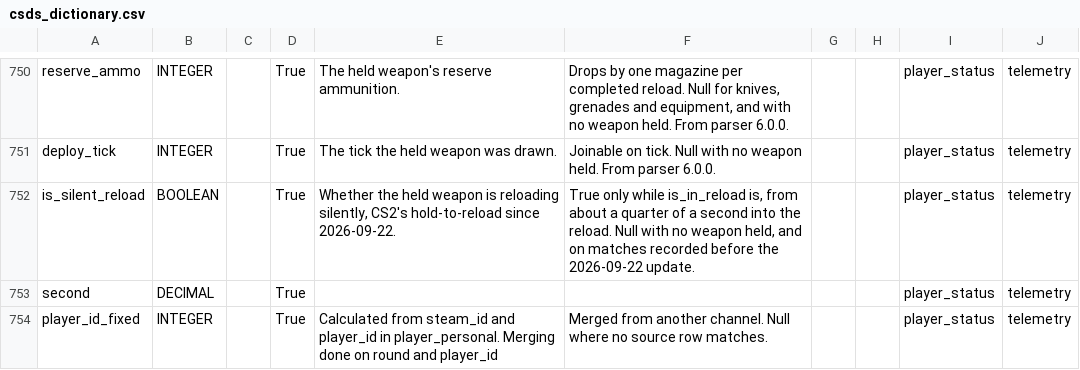
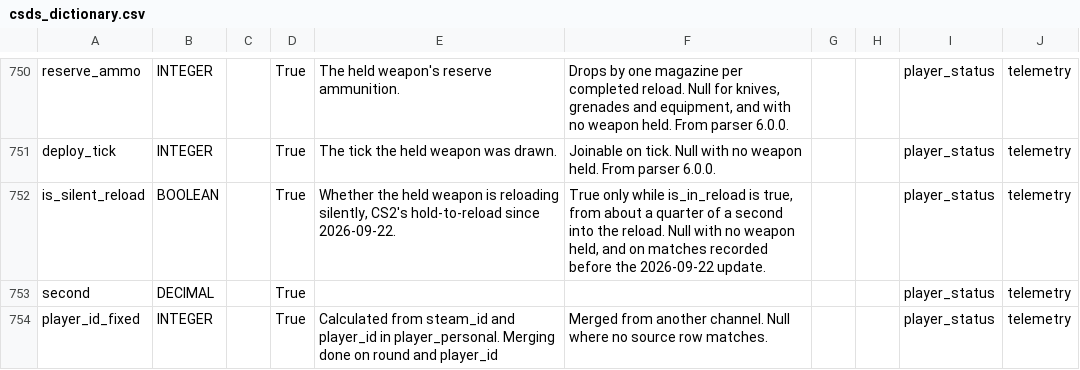
Before and after one commit to pureskillgg/docs, a CSV file: docs/datascience/adx/cs2/csds/assets/csds_dictionary.csv, drawn as a sheet; only a part is shown, gaps mark what is left out.

```diff
--- a/docs/datascience/adx/cs2/csds/assets/csds_dictionary.csv
+++ b/docs/datascience/adx/cs2/csds/assets/csds_dictionary.csv
@@ -751,3 +751,3 @@ reserve_ammo,INTEGER,,True,The held weapon's reserve ammunition.,"Drops by one m
 deploy_tick,INTEGER,,True,The tick the held weapon was drawn.,Joinable on tick. Null with no weapon held. From parser 6.0.0.,,,player_status,telemetry
-is_silent_reload,BOOLEAN,,True,"Whether the held weapon is reloading silently, CS2's hold-to-reload since 2026-09-22.","True only while is_in_reload is, from about a quarter of a second into the reload. Null with no weapon held, and on matches recorded before the 2026-09-22 update.",,,player_status,telemetry
+is_silent_reload,BOOLEAN,,True,"Whether the held weapon is reloading silently, CS2's hold-to-reload since 2026-09-22.","True only while is_in_reload is true, from about a quarter of a second into the reload. Null with no weapon held, and on matches recorded before the 2026-09-22 update.",,,player_status,telemetry
 second,DECIMAL,,True,,,,,player_status,telemetry
```
Also changed, not shown: 1 other file.
